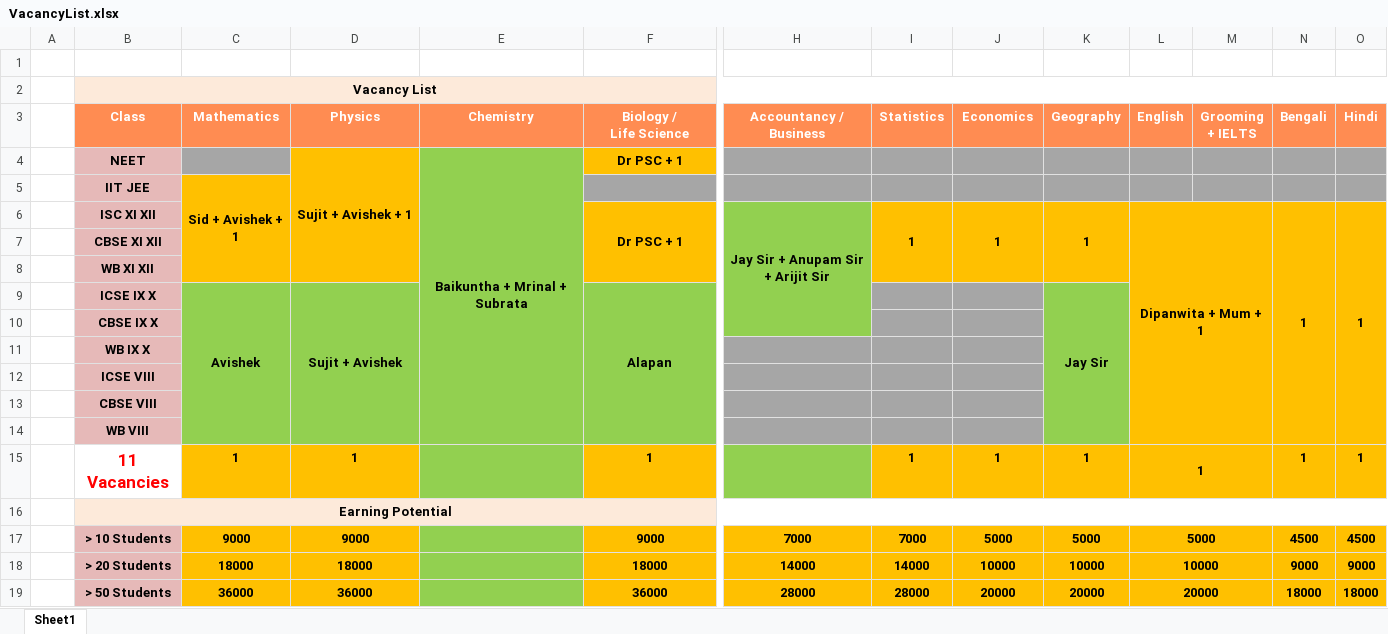
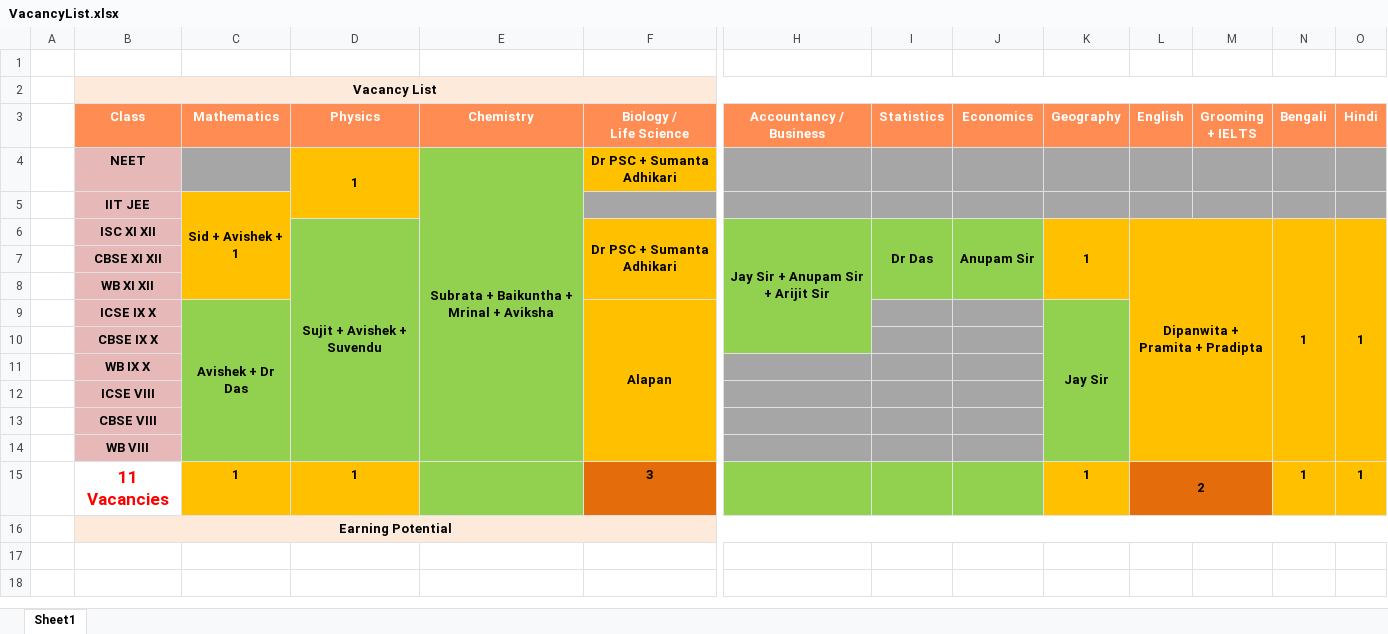
Before and after one commit to anodiamadm/Docs, an Excel workbook: Offline/TeacherRecruitment/VacancyList.xlsx, sheet Sheet1, drawn as a sheet; only a part is shown, gaps mark what is left out; values as stored, in another font and other column widths than the file's, no borders; rows hold the shown columns only; the diff names each change by its address in the sheet, - before the commit and + after, or states it on an @@ line.

```diff
--- a/Offline/TeacherRecruitment/VacancyList.xlsx (sheet Sheet1)
+++ b/Offline/TeacherRecruitment/VacancyList.xlsx (sheet Sheet1)
-D4 (Physics): Sujit + Avishek + 1
+D4 (Physics): 1
-D4:D8 merged
+D4:D5 merged
-E4 (Chemistry): Baikuntha + Mrinal + Subrata
+E4 (Chemistry): Subrata + Baikuntha + Mrinal + Aviksha
-F4 (Biology / Life Science): Dr PSC + 1
+F4 (Biology / Life Science): Dr PSC + Sumanta Adhikari
-D6 (Physics): (empty)
+D6 (Physics): Sujit + Avishek + Suvendu
-D6:D8 fill: #FFC000
+D6:D8 fill: #92D050
+D6:D14 merged
-F6 (Biology / Life Science): Dr PSC + 1
+F6 (Biology / Life Science): Dr PSC + Sumanta Adhikari
-I6 (Statistics): 1
+I6 (Statistics): Dr Das
-I6:J8 fill: #FFC000
+I6:J8 fill: #92D050
-J6 (Economics): 1
+J6 (Economics): Anupam Sir
-L6 (English): Dipanwita + Mum + 1
+L6 (English): Dipanwita + Pramita + Pradipta
-C9 (Mathematics): Avishek
+C9 (Mathematics): Avishek + Dr Das
-D9 (Physics): Sujit + Avishek
+D9 (Physics): (empty)
-D9:D14 merged
-F9:F14 fill: #92D050
+F9:F14 fill: #FFC000
-F15 (Biology / Life Science): 1
+F15 (Biology / Life Science): 3
-F15 fill: #FFC000
+F15 fill: #E46C0A
-I15 (Statistics): 1
+I15 (Statistics): (empty)
-I15:J15 fill: #FFC000
+I15:J15 fill: #92D050
-J15 (Economics): 1
+J15 (Economics): (empty)
-L15 (English): 1
+L15 (English): 2
-L15:M15 fill: #FFC000
+L15:M15 fill: #E46C0A
-row 17:  | > 10 Students | 9000 | 9000 |  | 9000 | 7000 | 7000 | 5000 | 5000 | 5000 |  | 4500 | 4500
-row 18:  | > 20 Students | 18000 | 18000 |  | 18000 | 14000 | 14000 | 10000 | 10000 | 10000 |  | 9000 | 9000
-row 19:  | > 50 Students | 36000 | 36000 |  | 36000 | 28000 | 28000 | 20000 | 20000 | 20000 |  | 18000 | 18000
```
Also changed, not shown: Offline/BusinessManagement/Commerce@anodiam/Scope-Commerce.xlsx, Offline/TeacherRecruitment/Teacher Payment Vs Tution Fees.xlsx, 9 other files.
